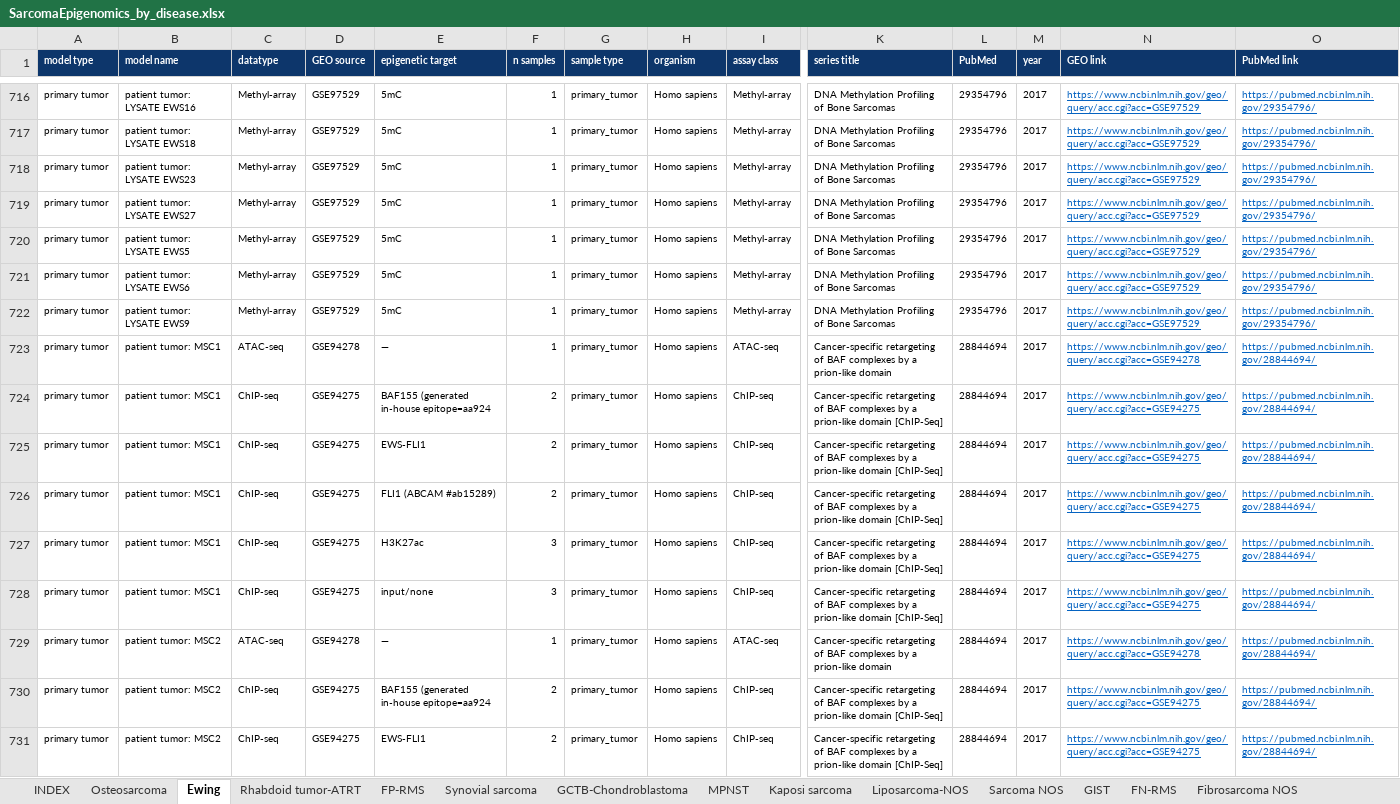
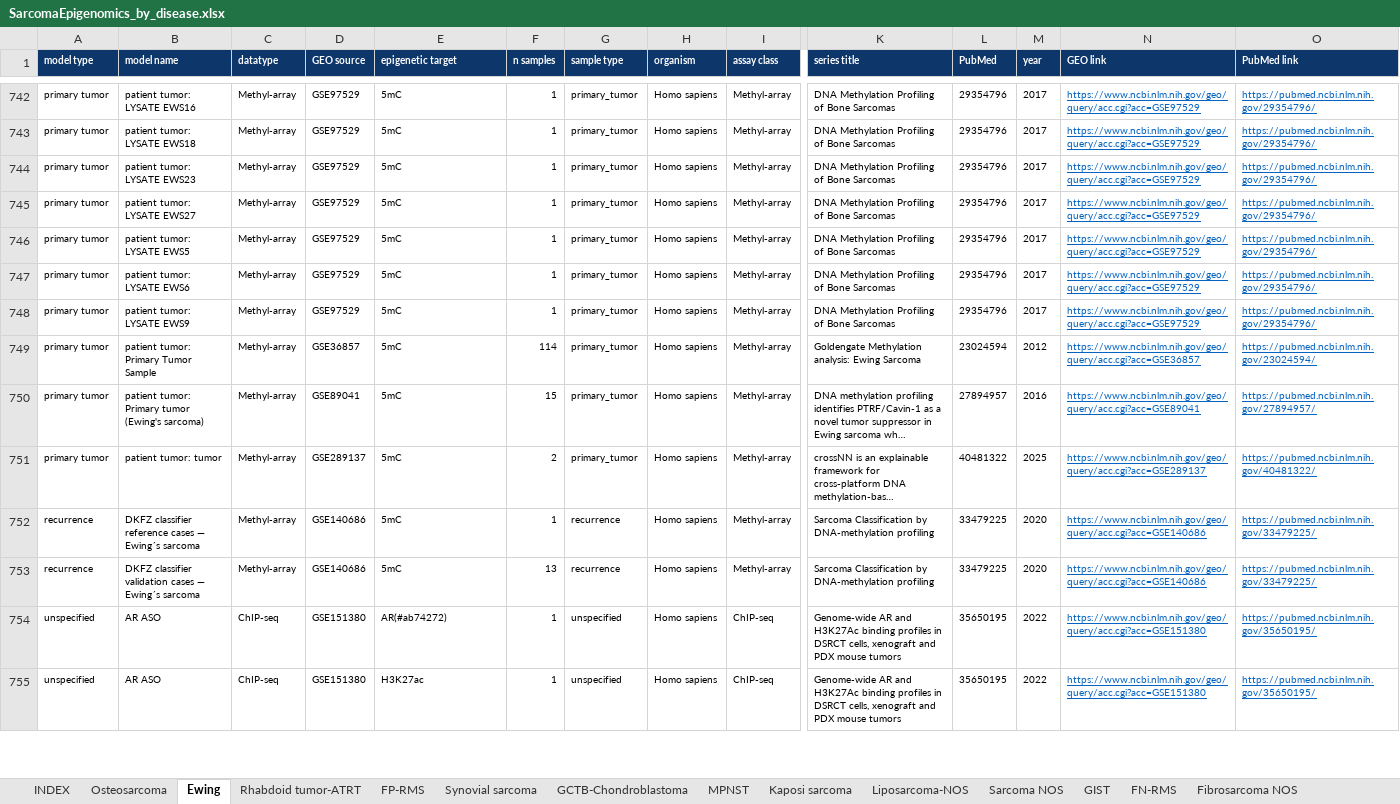
Before and after one commit to GryderArt/sarcoma-epigenomic-atlas, an Excel workbook: workbooks/SarcomaEpigenomics_by_disease.xlsx, sheet Ewing, drawn as a sheet; only a part is shown, gaps mark what is left out; the shorter side is filled out with more unchanged rows; long unchanged cells end in …; values as stored, in another font and other column widths than the file's, no borders; removed rows and columns are numbered as before the commit, all else as after; rows hold the shown columns only; the diff covers the shown part only; the diff names each change by its address in the sheet, - before the commit and + after, or states it on an @@ line.

Commit message:
Count only human tumor tissue as patient material (correction #20)

```diff
--- a/workbooks/SarcomaEpigenomics_by_disease.xlsx (sheet Ewing)
+++ b/workbooks/SarcomaEpigenomics_by_disease.xlsx (sheet Ewing)
-row 723: primary tumor | patient tumor: MSC1 | ATAC-seq | GSE94278 | — | 1 | primary_tumor | Homo sapiens | ATAC-seq | Cancer-specific retargeting of BAF complexes by a prion-like domain | 28844694 | 2017 | https://www.ncbi.nlm.nih.gov/geo/query/acc.cgi?acc=GSE94278 | https://pubmed.ncbi.nlm.nih.gov/28844694/
-row 724: primary tumor | patient tumor: MSC1 | ChIP-seq | GSE94275 | BAF155 (generated in-house epitope=aa924 | 2 | primary_tumor | Homo sapiens | ChIP-seq | Cancer-specific retargeting of BAF complexes by a prion-like domain [ChIP-Seq] | 28844694 | 2017 | https://www.ncbi.nlm.nih.gov/geo/query/acc.cgi?acc=GSE94275 | https://pubmed.ncbi.nlm.nih.gov/28844694/
-row 725: primary tumor | patient tumor: MSC1 | ChIP-seq | GSE94275 | EWS-FLI1 | 2 | primary_tumor | Homo sapiens | ChIP-seq | Cancer-specific retargeting of BAF complexes by a prion-like domain [ChIP-Seq] | 28844694 | 2017 | https://www.ncbi.nlm.nih.gov/geo/query/acc.cgi?acc=GSE94275 | https://pubmed.ncbi.nlm.nih.gov/28844694/
-row 726: primary tumor | patient tumor: MSC1 | ChIP-seq | GSE94275 | FLI1 (ABCAM #ab15289) | 2 | primary_tumor | Homo sapiens | ChIP-seq | Cancer-specific retargeting of BAF complexes by a prion-like domain [ChIP-Seq] | 28844694 | 2017 | https://www.ncbi.nlm.nih.gov/geo/query/acc.cgi?acc=GSE94275 | https://pubmed.ncbi.nlm.nih.gov/28844694/
-row 727: primary tumor | patient tumor: MSC1 | ChIP-seq | GSE94275 | H3K27ac | 3 | primary_tumor | Homo sapiens | ChIP-seq | Cancer-specific retargeting of BAF complexes by a prion-like domain [ChIP-Seq] | 28844694 | 2017 | https://www.ncbi.nlm.nih.gov/geo/query/acc.cgi?acc=GSE94275 | https://pubmed.ncbi.nlm.nih.gov/28844694/
-row 728: primary tumor | patient tumor: MSC1 | ChIP-seq | GSE94275 | input/none | 3 | primary_tumor | Homo sapiens | ChIP-seq | Cancer-specific retargeting of BAF complexes by a prion-like domain [ChIP-Seq] | 28844694 | 2017 | https://www.ncbi.nlm.nih.gov/geo/query/acc.cgi?acc=GSE94275 | https://pubmed.ncbi.nlm.nih.gov/28844694/
-row 729: primary tumor | patient tumor: MSC2 | ATAC-seq | GSE94278 | — | 1 | primary_tumor | Homo sapiens | ATAC-seq | Cancer-specific retargeting of BAF complexes by a prion-like domain | 28844694 | 2017 | https://www.ncbi.nlm.nih.gov/geo/query/acc.cgi?acc=GSE94278 | https://pubmed.ncbi.nlm.nih.gov/28844694/
-row 730: primary tumor | patient tumor: MSC2 | ChIP-seq | GSE94275 | BAF155 (generated in-house epitope=aa924 | 2 | primary_tumor | Homo sapiens | ChIP-seq | Cancer-specific retargeting of BAF complexes by a prion-like domain [ChIP-Seq] | 28844694 | 2017 | https://www.ncbi.nlm.nih.gov/geo/query/acc.cgi?acc=GSE94275 | https://pubmed.ncbi.nlm.nih.gov/28844694/
-row 731: primary tumor | patient tumor: MSC2 | ChIP-seq | GSE94275 | EWS-FLI1 | 2 | primary_tumor | Homo sapiens | ChIP-seq | Cancer-specific retargeting of BAF complexes by a prion-like domain [ChIP-Seq] | 28844694 | 2017 | https://www.ncbi.nlm.nih.gov/geo/query/acc.cgi?acc=GSE94275 | https://pubmed.ncbi.nlm.nih.gov/28844694/
```
Also changed, not shown: 35 added rows, 27 removed rows and 1 edited cell elsewhere in this sheet, sheet Osteosarcoma, sheet FP-RMS, sheet GIST, sheet UPS-MFH, sheet INDEX, sheet GCTB-Chondroblastoma, 9 more sheets, other sheet tabs, workbooks/SupplementaryTable1_entities.xlsx, 34 other files.
